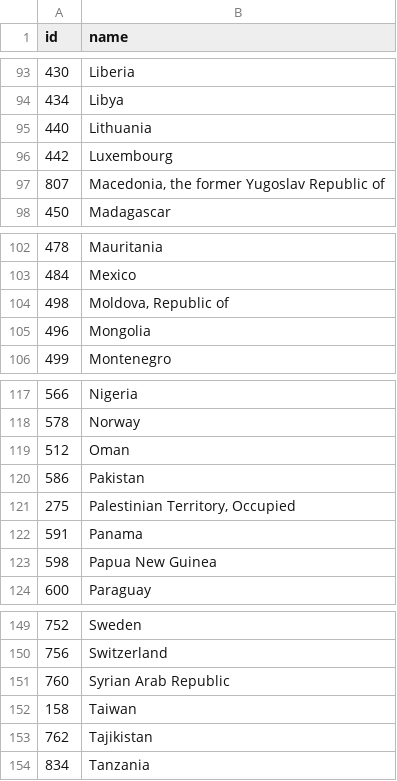
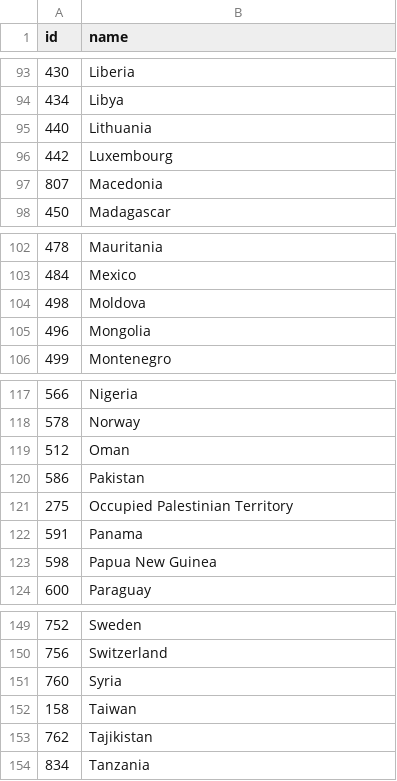
Before and after one commit to analog-aardvarks/worldFM, a TSV file: src/server/data/world-110m-country-names.tsv, drawn as a sheet; only a part is shown, gaps mark what is left out.

Commit message:
tweak country names

```diff
--- a/src/server/data/world-110m-country-names.tsv
+++ b/src/server/data/world-110m-country-names.tsv
@@ -96,3 +96,3 @@ id	name
 442	Luxembourg
-807	Macedonia, the former Yugoslav Republic of
+807	Macedonia
 450	Madagascar
@@ -103,3 +103,3 @@ id	name
 484	Mexico
-498	Moldova, Republic of
+498	Moldova
 496	Mongolia
@@ -120,3 +120,3 @@ id	name
 586	Pakistan
-275	Palestinian Territory, Occupied
+275	Occupied Palestinian Territory
 591	Panama
@@ -150,3 +150,3 @@ id	name
 756	Switzerland
-760	Syrian Arab Republic
+760	Syria
 158	Taiwan
```
Also changed, not shown: 2 other files.
